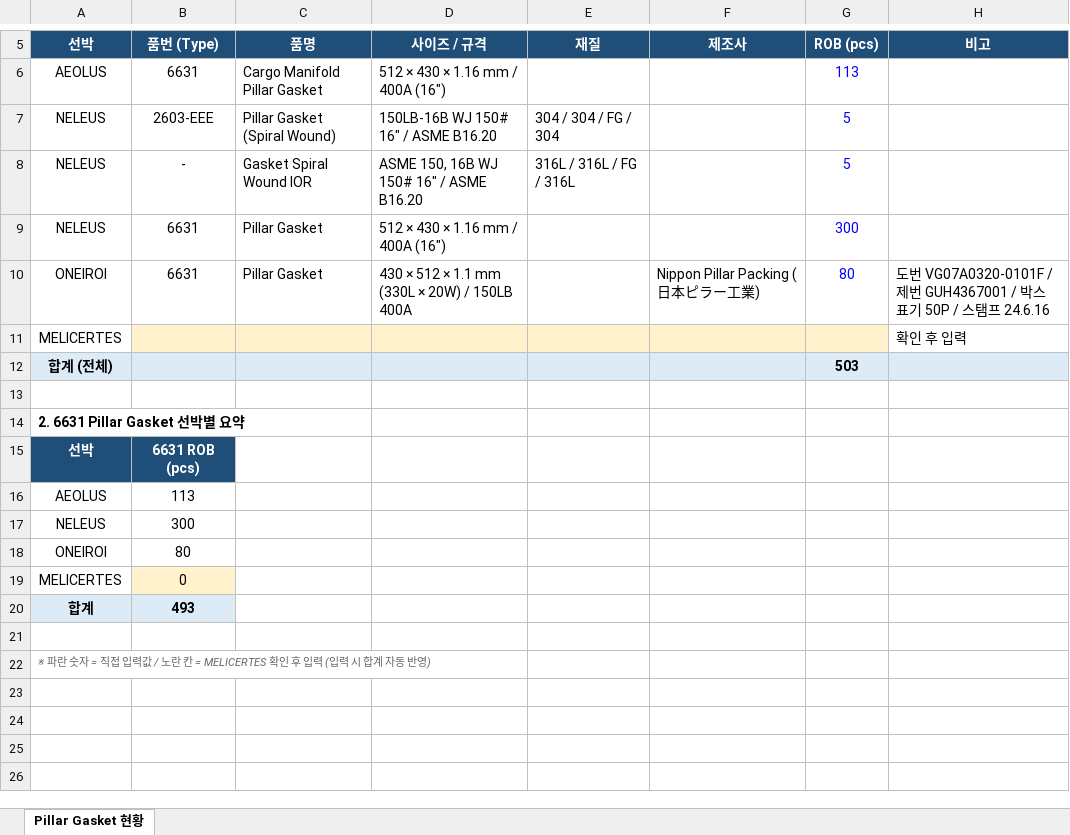
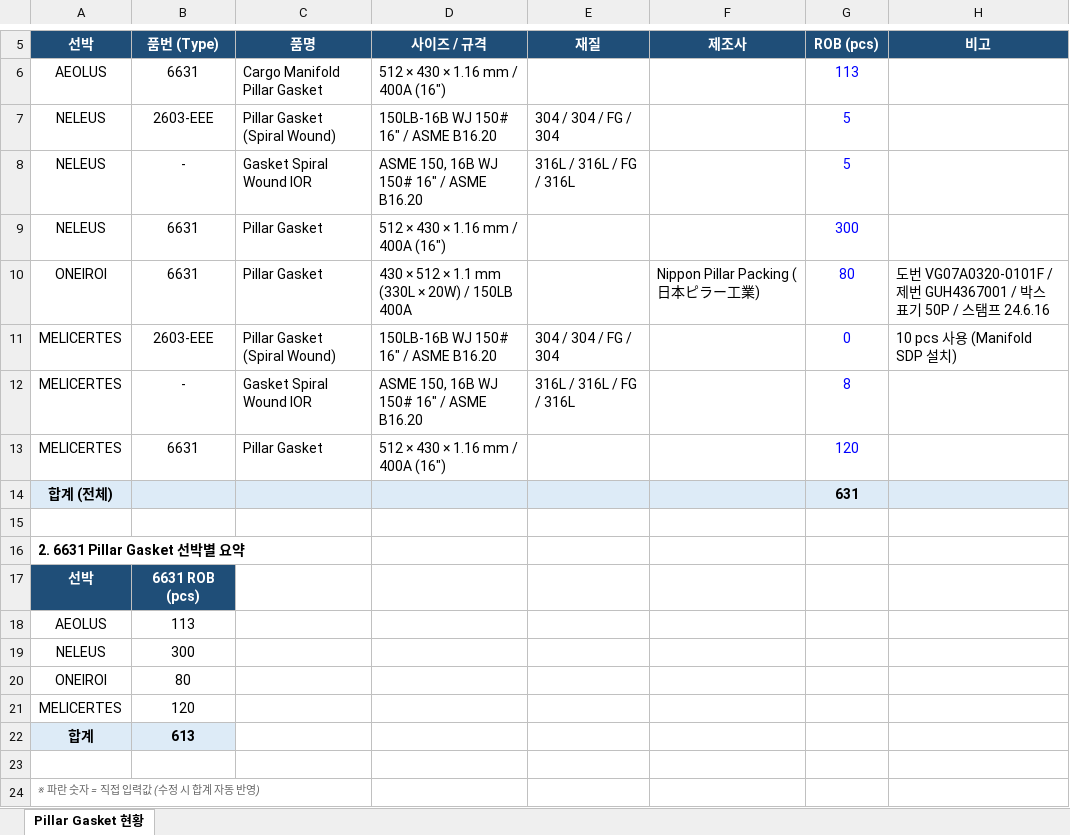
Before and after one commit to dotjdsla-byte/github-test, an Excel workbook: pillar-gasket/pillar_gasket_status.xlsx, sheet Pillar Gasket 현황, drawn as a sheet; only a part is shown, gaps mark what is left out; values as stored, in another font and other column widths than the file's, no borders; removed rows and columns are numbered as before the commit, all else as after; the diff names each change by its address in the sheet, - before the commit and + after, or states it on an @@ line.

```diff
--- a/pillar-gasket/pillar_gasket_status.xlsx (sheet Pillar Gasket 현황)
+++ b/pillar-gasket/pillar_gasket_status.xlsx (sheet Pillar Gasket 현황)
-row 11: MELICERTES |  |  |  |  |  |  | 확인 후 입력
+row 11: MELICERTES | 2603-EEE | Pillar Gasket (Spiral Wound) | 150LB-16B WJ 150# 16" / ASME B16.20 | 304 / 304 / FG / 304 |  | 0 | 10 pcs 사용 (Manifold SDP 설치)
+row 12: MELICERTES | - | Gasket Spiral Wound IOR | ASME 150, 16B WJ 150# 16" / ASME B16.20 | 316L / 316L / FG / 316L |  | 8
+row 13: MELICERTES | 6631 | Pillar Gasket | 512 × 430 × 1.16 mm / 400A (16") |  |  | 120
-G14 (ROB (pcs)): 503
+G14 (ROB (pcs)): 631
-B21 (품번 (Type)): 0
+B21 (품번 (Type)): 120
-B21 fill: #FFF2CC
+B21 fill: none
-B22 (품번 (Type)): 493
+B22 (품번 (Type)): 613
-A24 (선박): …입력값 / 노란 칸 = MELICERTES 확인 후 입력 (입력 시 합…
+A24 (선박): …입력값 (수정 시 합…
```
Also changed, not shown: formulas that keep their value.
